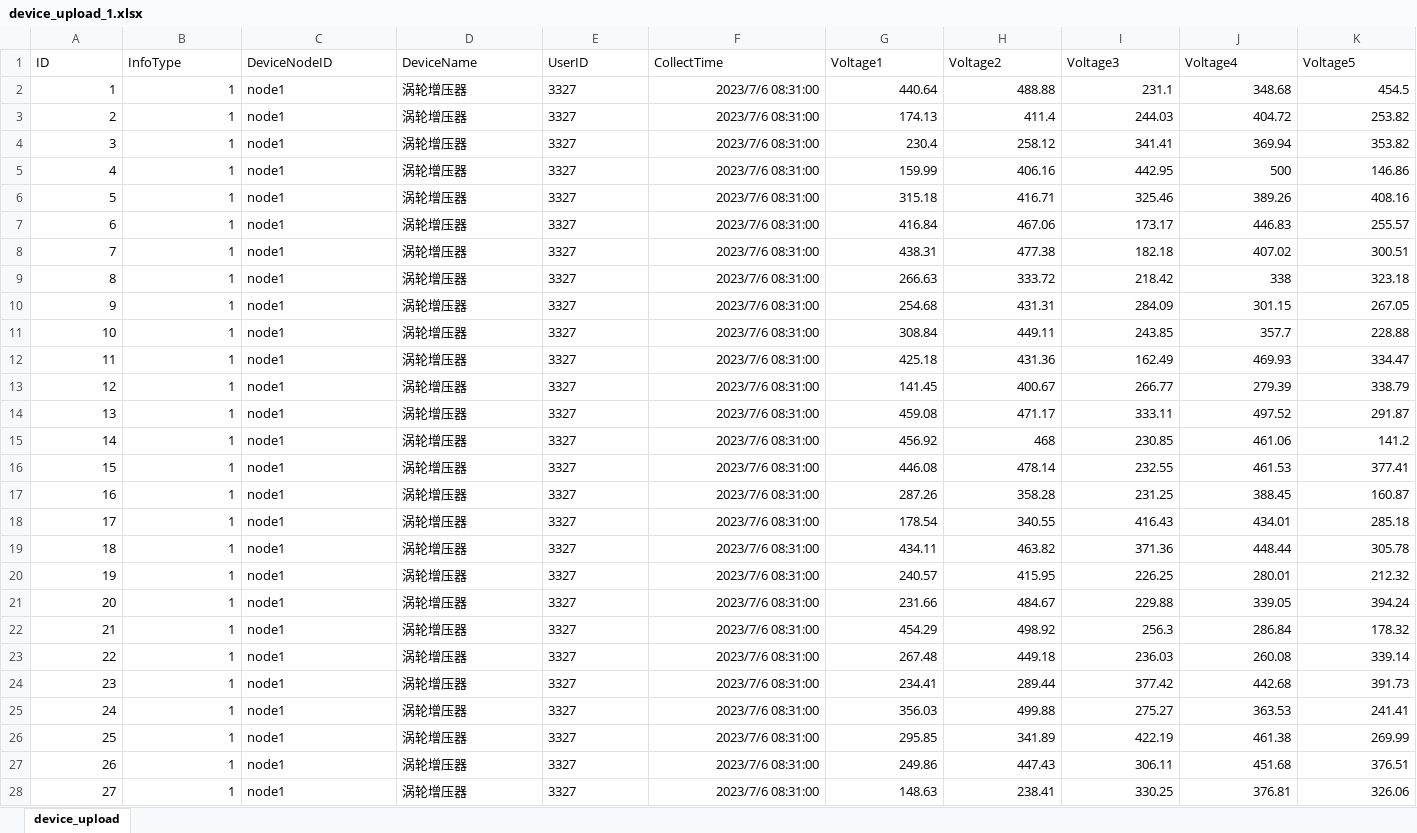
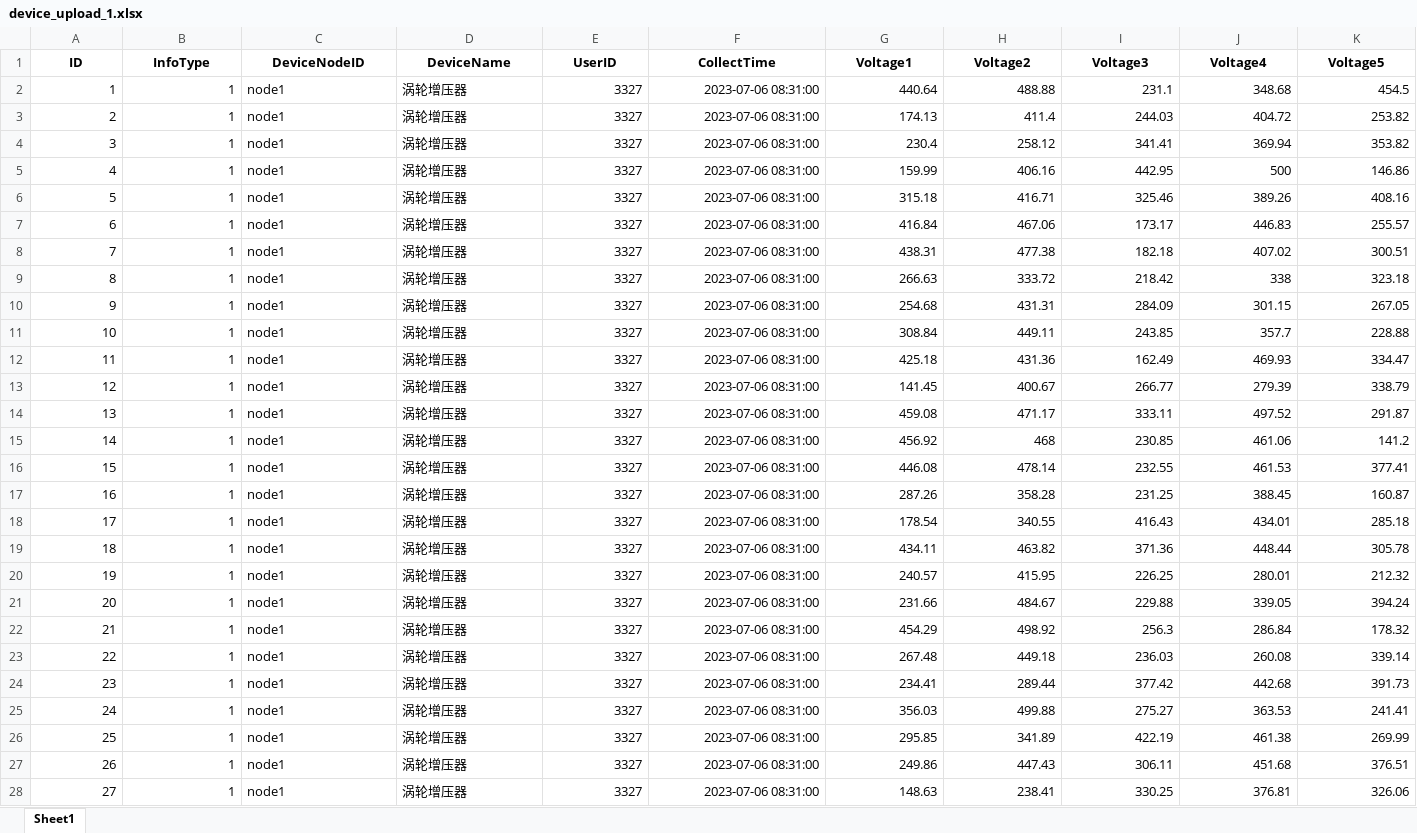
Before and after one commit to YangZhi1605/reCode_demo_python, an Excel workbook: BackSupport/BackSupport/resource/front_data_analysis/device_upload_1.xlsx, sheet Sheet1, drawn as a sheet; only a part is shown; values as stored, in another font and other column widths than the file's, no borders; the diff covers the shown part only; the diff names each change by its address in the sheet, - before the commit and + after, or states it on an @@ line.

```diff
--- a/BackSupport/BackSupport/resource/front_data_analysis/device_upload_1.xlsx (sheet Sheet1)
+++ b/BackSupport/BackSupport/resource/front_data_analysis/device_upload_1.xlsx (sheet Sheet1)
-sheet tab: device_upload
+sheet tab: Sheet1
@@ A1:K1 bold: off → on, alignment: left → center @@
-E2:E28 alignment: left
+E2:E28 alignment: right
-F2:F28 (CollectTime): 2023/7/6 08:31:00
+F2:F28 (CollectTime): 2023-07-06 08:31:00
```
Also changed, not shown: 973 edited cells and cell formats elsewhere in this sheet, 13 other files.
